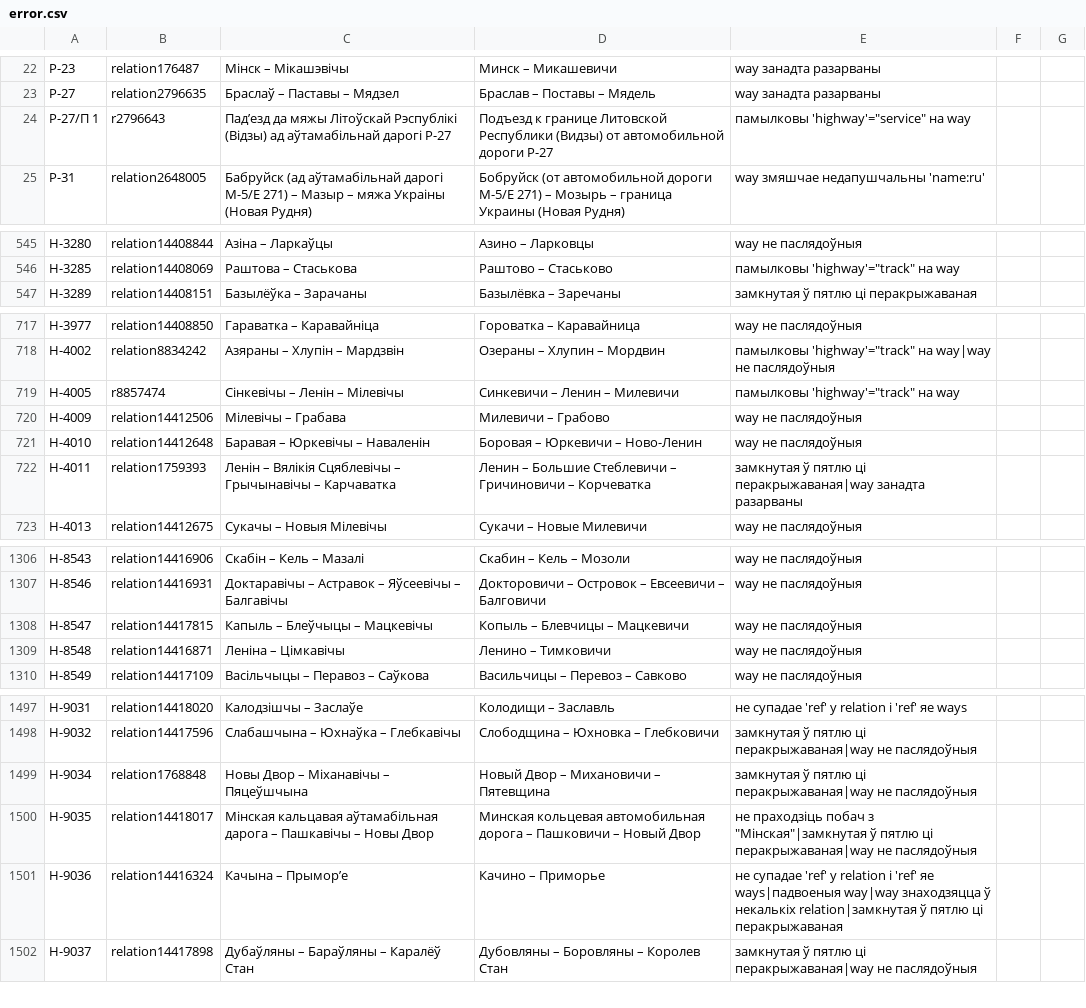
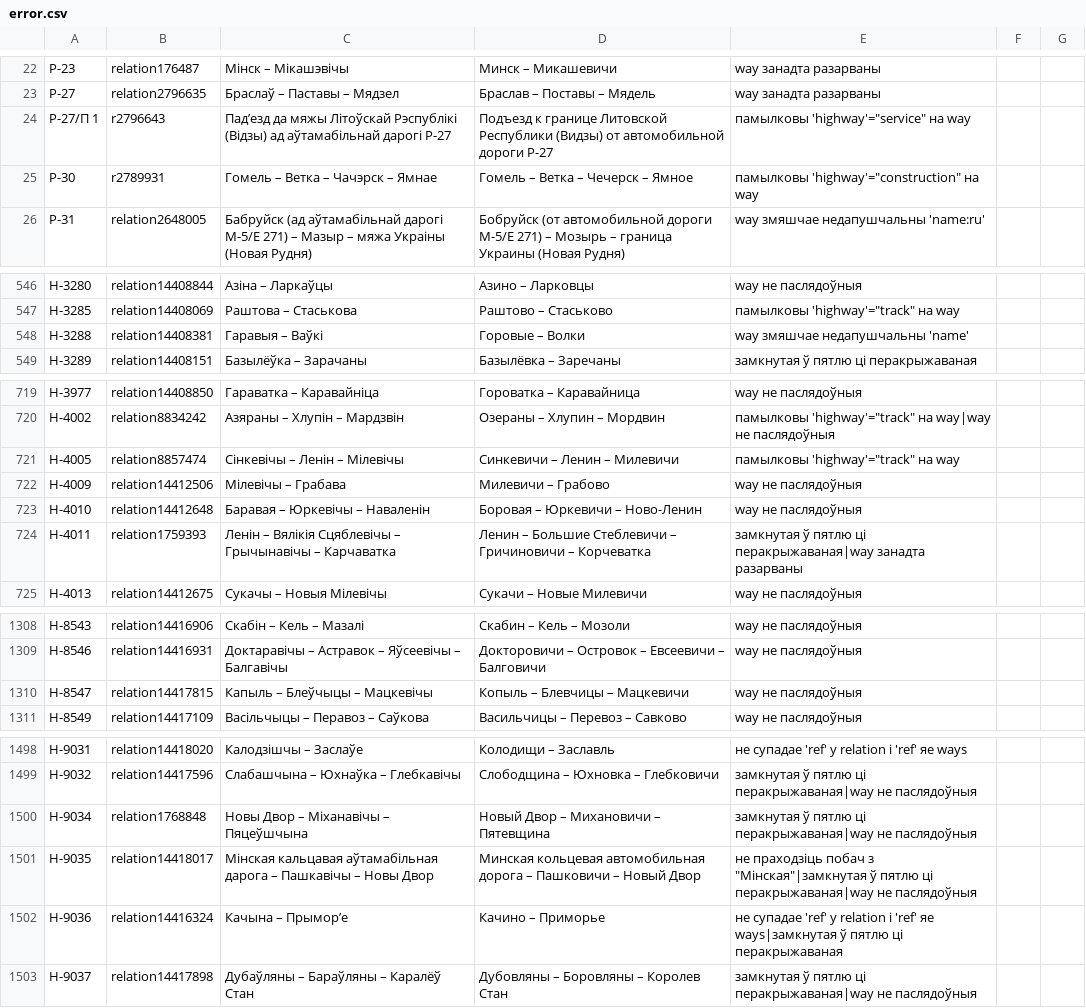
Before and after one commit to lidacity/osm-validator, a CSV file: docs/error.csv, drawn as a sheet; only a part is shown, gaps mark what is left out.

```diff
--- a/docs/error.csv
+++ b/docs/error.csv
@@ -24,2 +24,3 @@
 Р-27/П 1;r2796643;Падʼезд да мяжы Літоўскай Рэспублікі (Відзы) ад аўтамабільнай дарогі Р-27;Подъезд к границе Литовской Республики (Видзы) от автомобильной дороги Р-27;памылковы 'highway'="service" на way
+Р-30;r2789931;Гомель – Ветка – Чачэрск – Ямнае;Гомель – Ветка – Чечерск – Ямное;памылковы 'highway'="construction" на way
 Р-31;relation2648005;Бабруйск (ад аўтамабільнай дарогі М-5/Е 271) – Мазыр – мяжа Украіны (Новая Рудня);Бобруйск (от автомобильной дороги М-5/Е 271) – Мозырь – граница Украины (Новая Рудня);way змяшчае недапушчальны 'name:ru'
@@ -546,2 +547,3 @@
 Н-3285;relation14408069;Раштова – Стаськова;Раштово – Стаськово;памылковы 'highway'="track" на way
+Н-3288;relation14408381;Гаравыя – Ваўкі;Горовые – Волки;way змяшчае недапушчальны 'name'
 Н-3289;relation14408151;Базылёўка – Зарачаны;Базылёвка – Заречаны;замкнутая ў пятлю ці перакрыжаваная
@@ -718,3 +720,3 @@
 Н-4002;relation8834242;Азяраны – Хлупін – Мардзвін;Озераны – Хлупин – Мордвин;памылковы 'highway'="track" на way|way не паслядоўныя
-Н-4005;r8857474;Сінкевічы – Ленін – Мілевічы;Синкевичи – Ленин – Милевичи;памылковы 'highway'="track" на way
+Н-4005;relation8857474;Сінкевічы – Ленін – Мілевічы;Синкевичи – Ленин – Милевичи;памылковы 'highway'="track" на way
 Н-4009;relation14412506;Мілевічы – Грабава;Милевичи – Грабово;way не паслядоўныя
@@ -1308,3 +1310,2 @@
 Н-8547;relation14417815;Капыль – Блеўчыцы – Мацкевічы;Копыль – Блевчицы – Мацкевичи;way не паслядоўныя
-Н-8548;relation14416871;Леніна – Цімкавічы;Ленино – Тимковичи;way не паслядоўныя
 Н-8549;relation14417109;Васільчыцы – Перавоз – Саўкова;Васильчицы – Перевоз – Савково;way не паслядоўныя
@@ -1500,3 +1501,3 @@
 Н-9035;relation14418017;Мінская кальцавая аўтамабільная дарога – Пашкавічы – Новы Двор;Минская кольцевая автомобильная дорога – Пашковичи – Новый Двор;не праходзіць побач з "Мінская"|замкнутая ў пятлю ці перакрыжаваная|way не паслядоўныя
-Н-9036;relation14416324;Качына – Прыморʼе;Качино – Приморье;не супадае 'ref' у relation і 'ref' яе ways|падвоеныя way|way знаходзяцца ў некалькіх relation|замкнутая ў пятлю ці перакрыжаваная
+Н-9036;relation14416324;Качына – Прыморʼе;Качино – Приморье;не супадае 'ref' у relation і 'ref' яе ways|замкнутая ў пятлю ці перакрыжаваная
 Н-9037;relation14417898;Дубаўляны – Бараўляны – Каралёў Стан;Дубовляны – Боровляны – Королев Стан;замкнутая ў пятлю ці перакрыжаваная|way не паслядоўныя
```
Also changed, not shown: docs/boundary.csv, docs/missing.csv, 8 other files.
